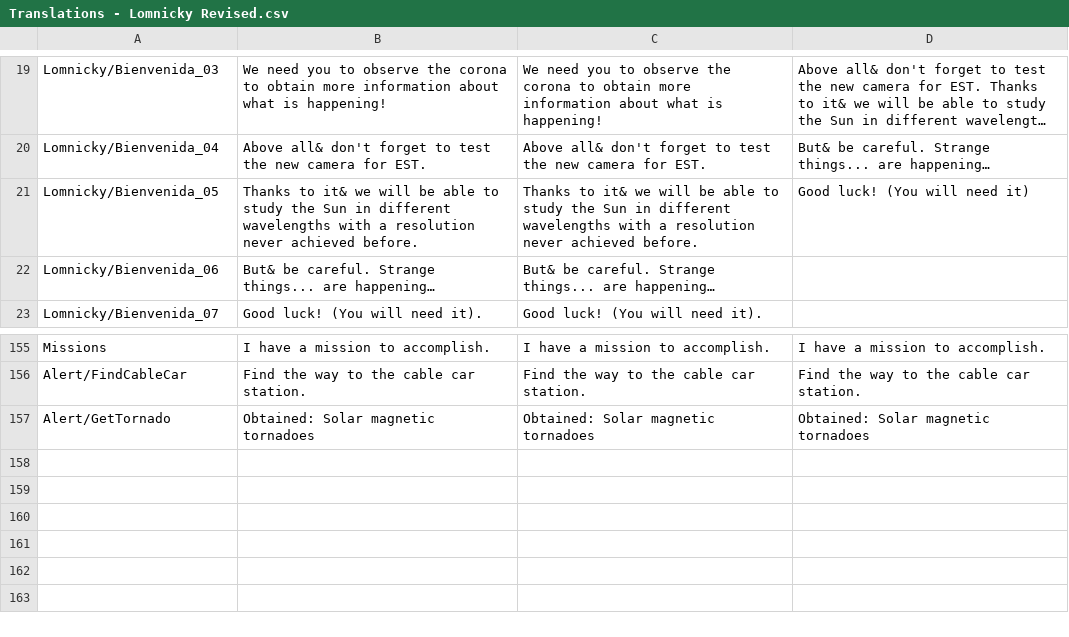
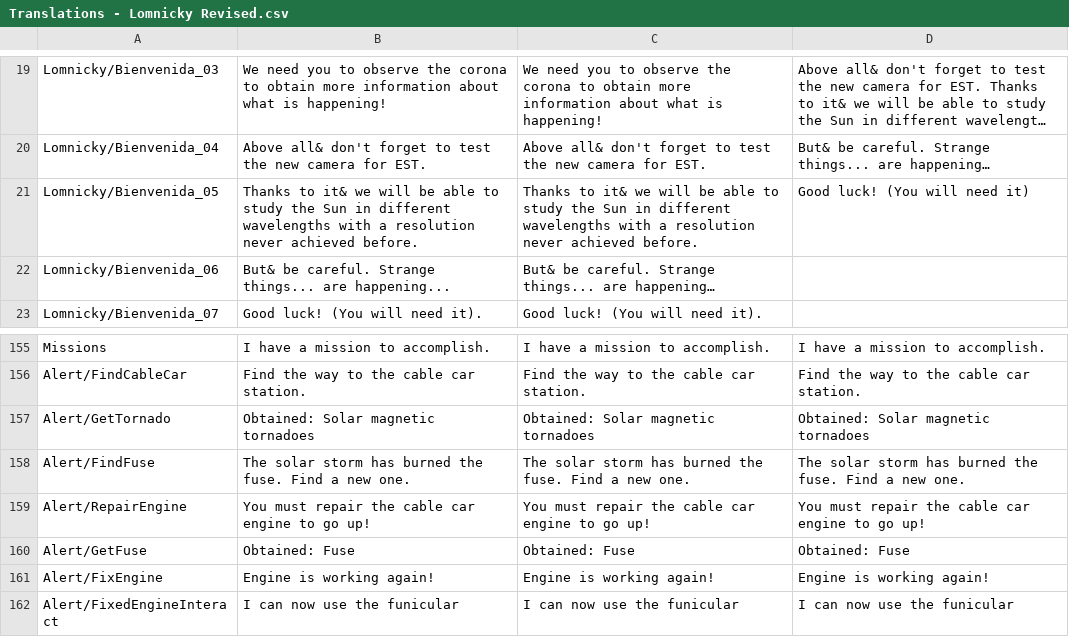
Before and after one commit to MHernandezOlmo/EST, a CSV file: Assets/Resources/LocalizationData/Translations - Lomnicky Revised.csv, drawn as a sheet; only a part is shown, gaps mark what is left out; long unchanged cells end in ….

Commit message:
Lomnicky estación teleferico Revised

```diff
--- a/Assets/Resources/LocalizationData/Translations - Lomnicky Revised.csv
+++ b/Assets/Resources/LocalizationData/Translations - Lomnicky Revised.csv
@@ -21,3 +21,3 @@ Lomnicky/Bienvenida_04,Above all& don't forget to test the new camera for EST.,A
 Lomnicky/Bienvenida_05,Thanks to it& we will be able to study the Sun in different wavelengths with a resolution never achieved before.,Thanks to it& we will be able to study the Sun in different wavelengths with a resolution never achieved before.,Good luck! (You will need it)
-Lomnicky/Bienvenida_06,But& be careful. Strange things... are happening…,But& be careful. Strange things... are happening…,
+Lomnicky/Bienvenida_06,But& be careful. Strange things... are happening...,But& be careful. Strange things... are happening…,
 Lomnicky/Bienvenida_07,Good luck! (You will need it).,Good luck! (You will need it).,
@@ -157 +157,6 @@ Alert/FindCableCar,Find the way to the cable car station.,Find the way to the ca
 Alert/GetTornado,Obtained: Solar magnetic tornadoes,Obtained: Solar magnetic tornadoes,Obtained: Solar magnetic tornadoes
+Alert/FindFuse,The solar storm has burned the fuse. Find a new one.,The solar storm has burned the fuse. Find a new one.,The solar storm has burned the fuse. Find a new one.
+Alert/RepairEngine,You must repair the cable car engine to go up!,You must repair the cable car engine to go up!,You must repair the cable car engine to go up!
+Alert/GetFuse,Obtained: Fuse,Obtained: Fuse,Obtained: Fuse
+Alert/FixEngine,Engine is working again!,Engine is working again!,Engine is working again!
+Alert/FixedEngineInteract,I can now use the funicular,I can now use the funicular,I can now use the funicular
```
Also changed, not shown: 8 other files.
